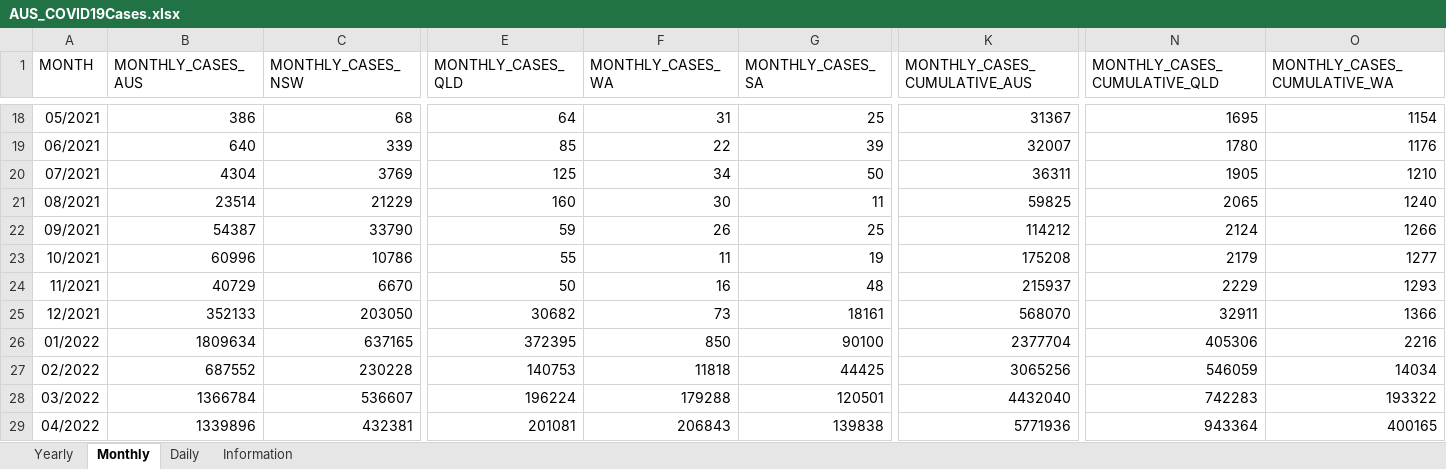
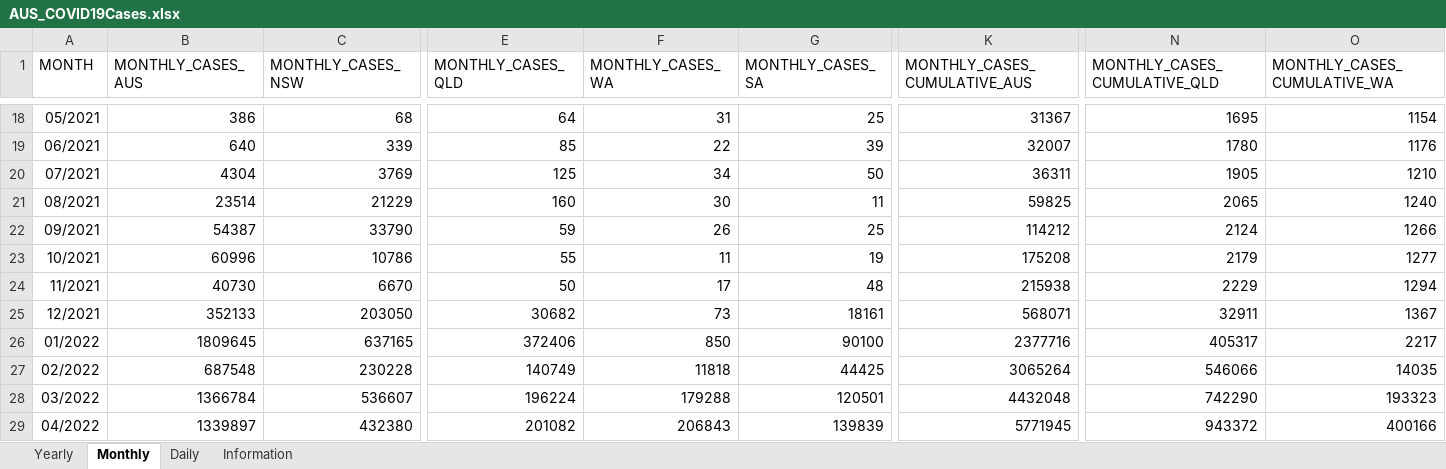
Before and after one commit to dbRaevn/covid19, an Excel workbook: pandemic/AUS_COVID19Cases.xlsx, sheet Monthly, drawn as a sheet; only a part is shown, gaps mark what is left out; values as stored, in another font and other column widths than the file's, no borders; the diff covers the shown part only; the diff names each change by its address in the sheet, - before the commit and + after, or states it on an @@ line.

Commit message:
Update AUS_COVID19Cases.xlsx

```diff
--- a/pandemic/AUS_COVID19Cases.xlsx (sheet Monthly)
+++ b/pandemic/AUS_COVID19Cases.xlsx (sheet Monthly)
-B24 (MONTHLY_CASES_AUS): 40729
+B24 (MONTHLY_CASES_AUS): 40730
-F24 (MONTHLY_CASES_WA): 16
+F24 (MONTHLY_CASES_WA): 17
-K24 (MONTHLY_CASES_CUMULATIVE_AUS): 215937
+K24 (MONTHLY_CASES_CUMULATIVE_AUS): 215938
-O24 (MONTHLY_CASES_CUMULATIVE_WA): 1293
+O24 (MONTHLY_CASES_CUMULATIVE_WA): 1294
-K25 (MONTHLY_CASES_CUMULATIVE_AUS): 568070
+K25 (MONTHLY_CASES_CUMULATIVE_AUS): 568071
-O25 (MONTHLY_CASES_CUMULATIVE_WA): 1366
+O25 (MONTHLY_CASES_CUMULATIVE_WA): 1367
-B26 (MONTHLY_CASES_AUS): 1809634
+B26 (MONTHLY_CASES_AUS): 1809645
-E26 (MONTHLY_CASES_QLD): 372395
+E26 (MONTHLY_CASES_QLD): 372406
-K26 (MONTHLY_CASES_CUMULATIVE_AUS): 2377704
+K26 (MONTHLY_CASES_CUMULATIVE_AUS): 2377716
-N26 (MONTHLY_CASES_CUMULATIVE_QLD): 405306
+N26 (MONTHLY_CASES_CUMULATIVE_QLD): 405317
-O26 (MONTHLY_CASES_CUMULATIVE_WA): 2216
+O26 (MONTHLY_CASES_CUMULATIVE_WA): 2217
-B27 (MONTHLY_CASES_AUS): 687552
+B27 (MONTHLY_CASES_AUS): 687548
-E27 (MONTHLY_CASES_QLD): 140753
+E27 (MONTHLY_CASES_QLD): 140749
-K27 (MONTHLY_CASES_CUMULATIVE_AUS): 3065256
+K27 (MONTHLY_CASES_CUMULATIVE_AUS): 3065264
-N27 (MONTHLY_CASES_CUMULATIVE_QLD): 546059
+N27 (MONTHLY_CASES_CUMULATIVE_QLD): 546066
-O27 (MONTHLY_CASES_CUMULATIVE_WA): 14034
+O27 (MONTHLY_CASES_CUMULATIVE_WA): 14035
-K28 (MONTHLY_CASES_CUMULATIVE_AUS): 4432040
+K28 (MONTHLY_CASES_CUMULATIVE_AUS): 4432048
-N28 (MONTHLY_CASES_CUMULATIVE_QLD): 742283
+N28 (MONTHLY_CASES_CUMULATIVE_QLD): 742290
-O28 (MONTHLY_CASES_CUMULATIVE_WA): 193322
+O28 (MONTHLY_CASES_CUMULATIVE_WA): 193323
-B29 (MONTHLY_CASES_AUS): 1339896
+B29 (MONTHLY_CASES_AUS): 1339897
-C29 (MONTHLY_CASES_NSW): 432381
+C29 (MONTHLY_CASES_NSW): 432380
-E29 (MONTHLY_CASES_QLD): 201081
+E29 (MONTHLY_CASES_QLD): 201082
-G29 (MONTHLY_CASES_SA): 139838
+G29 (MONTHLY_CASES_SA): 139839
-K29 (MONTHLY_CASES_CUMULATIVE_AUS): 5771936
+K29 (MONTHLY_CASES_CUMULATIVE_AUS): 5771945
-N29 (MONTHLY_CASES_CUMULATIVE_QLD): 943364
+N29 (MONTHLY_CASES_CUMULATIVE_QLD): 943372
-O29 (MONTHLY_CASES_CUMULATIVE_WA): 400165
+O29 (MONTHLY_CASES_CUMULATIVE_WA): 400166
```
Also changed, not shown: 164 edited cells elsewhere in this sheet, sheet Daily, sheet Yearly, sheet Information.
